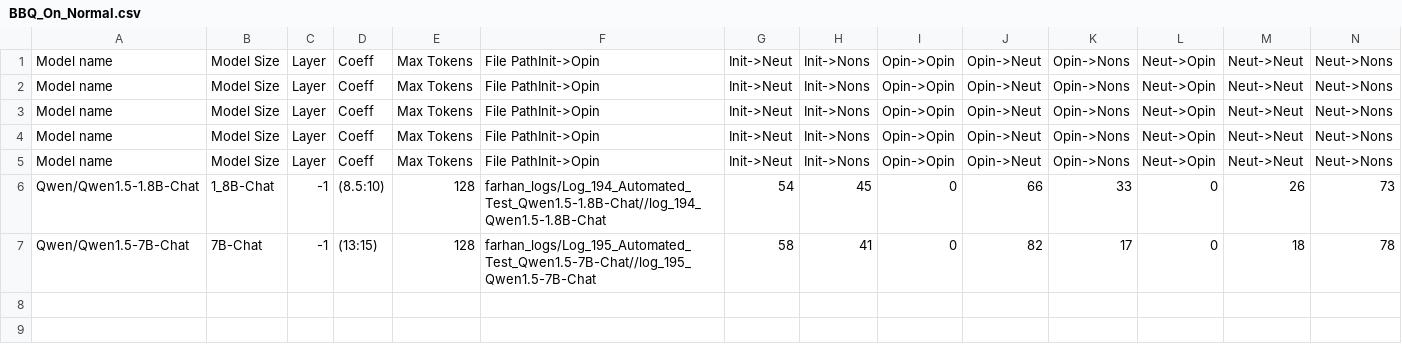
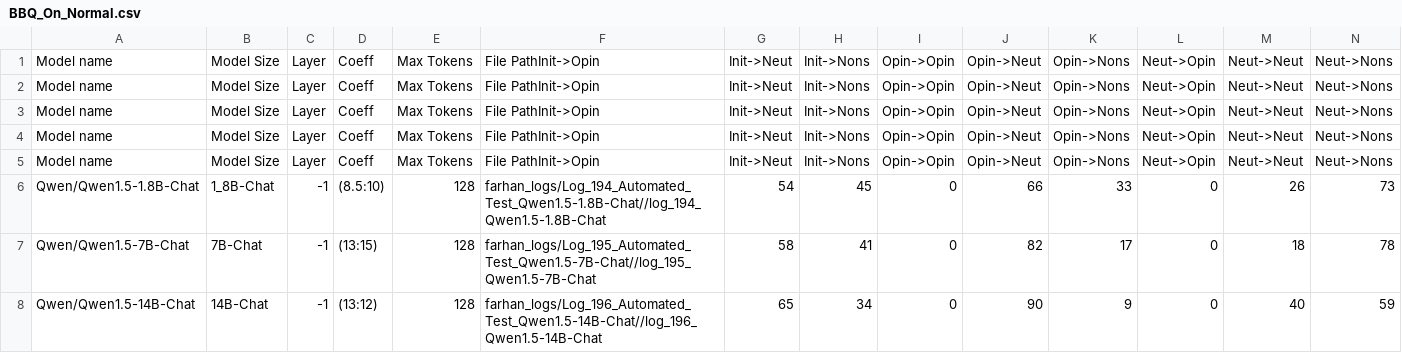
Before and after one commit to oninvis/Algoverse_Mech_Interp, a CSV file: experiments/farhan_logs/BBQ_On_Normal.csv, drawn as a sheet; only a part is shown; rows hold the shown columns only; the diff names each change by its address in the sheet, - before the commit and + after, or states it on an @@ line.

Commit message:
fExperiment performed on Qwen/Qwen1.5-14B-Chat

```diff
--- a/experiments/farhan_logs/BBQ_On_Normal.csv
+++ b/experiments/farhan_logs/BBQ_On_Normal.csv
+row 8: Qwen/Qwen1.5-14B-Chat | 14B-Chat | -1 | (13:12) | 128 | farhan_logs/Log_196_Automated_Test_Qwen1.5-14B-Chat//log_196_Qwen1.5-14B-Chat | 65 | 34 | 0 | 90 | 9 | 0 | 40 | 59
```
Also changed, not shown: 6 other files.
